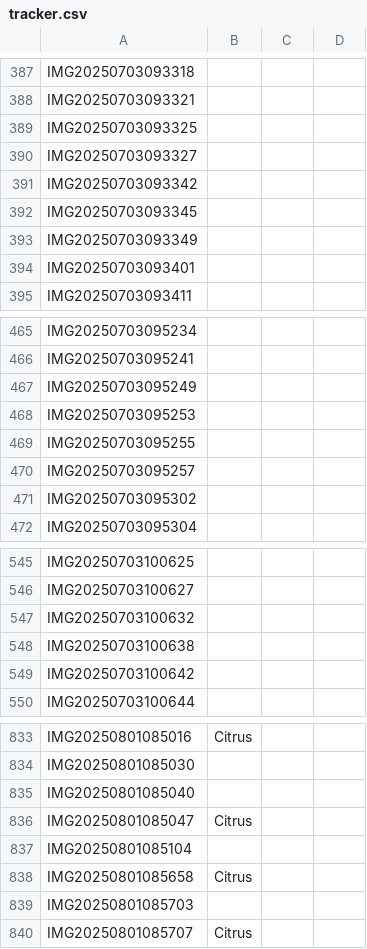
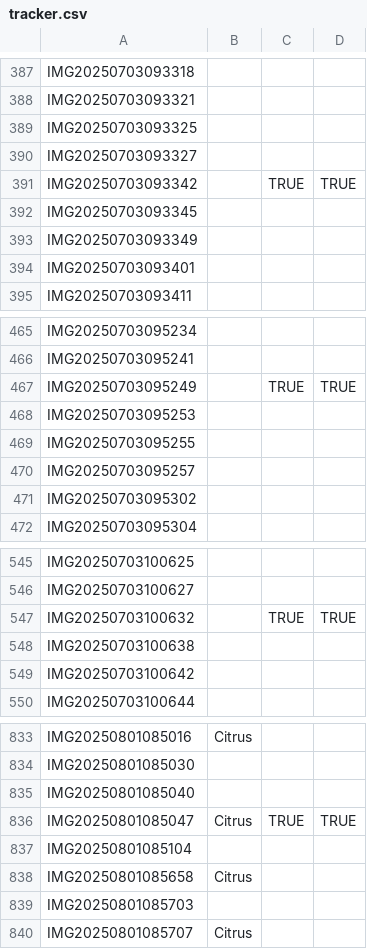
Before and after one commit to SpectralQuill/pomelo-disease-classification, a CSV file: tracker/tracker.csv, drawn as a sheet; only a part is shown, gaps mark what is left out; the diff covers the shown part only.

```diff
--- a/tracker/tracker.csv
+++ b/tracker/tracker.csv
@@ -390,3 +390,3 @@ IMG20250703093325,,,
 IMG20250703093327,,,
-IMG20250703093342,,,
+IMG20250703093342,,TRUE,TRUE
 IMG20250703093345,,,
@@ -466,3 +466,3 @@ IMG20250703095234,,,
 IMG20250703095241,,,
-IMG20250703095249,,,
+IMG20250703095249,,TRUE,TRUE
 IMG20250703095253,,,
@@ -546,3 +546,3 @@ IMG20250703100625,,,
 IMG20250703100627,,,
-IMG20250703100632,,,
+IMG20250703100632,,TRUE,TRUE
 IMG20250703100638,,,
@@ -835,3 +835,3 @@ IMG20250801085030,,,
 IMG20250801085040,,,
-IMG20250801085047,Citrus,,
+IMG20250801085047,Citrus,TRUE,TRUE
 IMG20250801085104,,,
```
Also changed, not shown: 28 edited cells elsewhere in this file, tracker/tracker_backup.csv, 5 other files.
